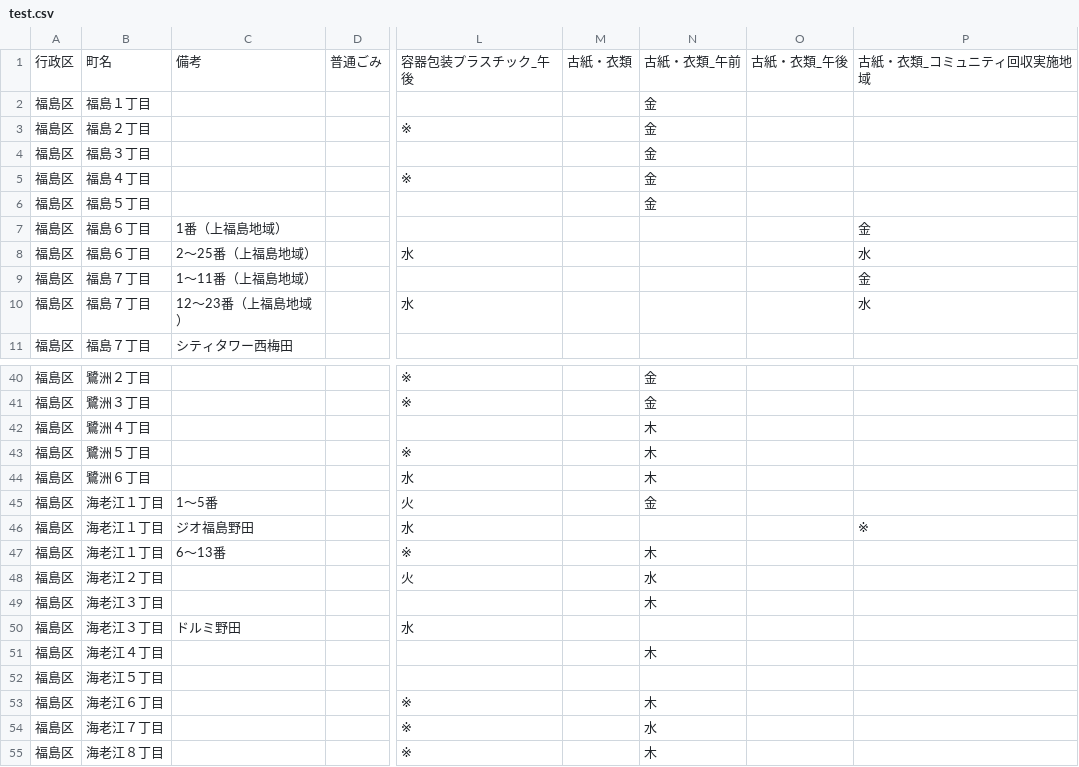
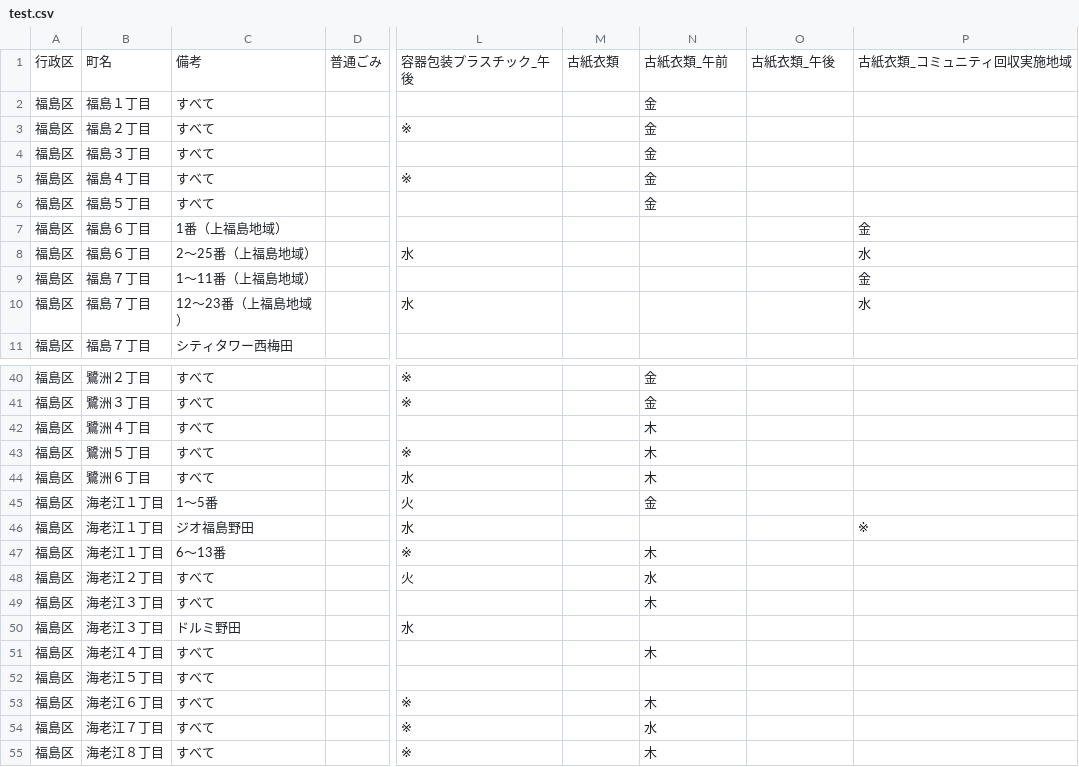
Before and after one commit to tadakazu1972/osakacitymap, a CSV file: test.csv, drawn as a sheet; only a part is shown, gaps mark what is left out; the diff covers the shown part only; the diff names each change by its address in the sheet, - before the commit and + after, or states it on an @@ line.

```diff
--- a/test.csv
+++ b/test.csv
-M1: 古紙・衣類
+M1: 古紙衣類
-N1: 古紙・衣類_午前
+N1: 古紙衣類_午前
-O1: 古紙・衣類_午後
+O1: 古紙衣類_午後
-P1: 古紙・衣類_コミュニティ回収実施地域
+P1: 古紙衣類_コミュニティ回収実施地域
-C2:C6: (empty)
+C2:C6: すべて
-C40:C44: (empty)
+C40:C44: すべて
-C48:C49: (empty)
+C48:C49: すべて
-C51:C55: (empty)
+C51:C55: すべて
```
Also changed, not shown: 19 edited cells elsewhere in this file, 2 other files.
